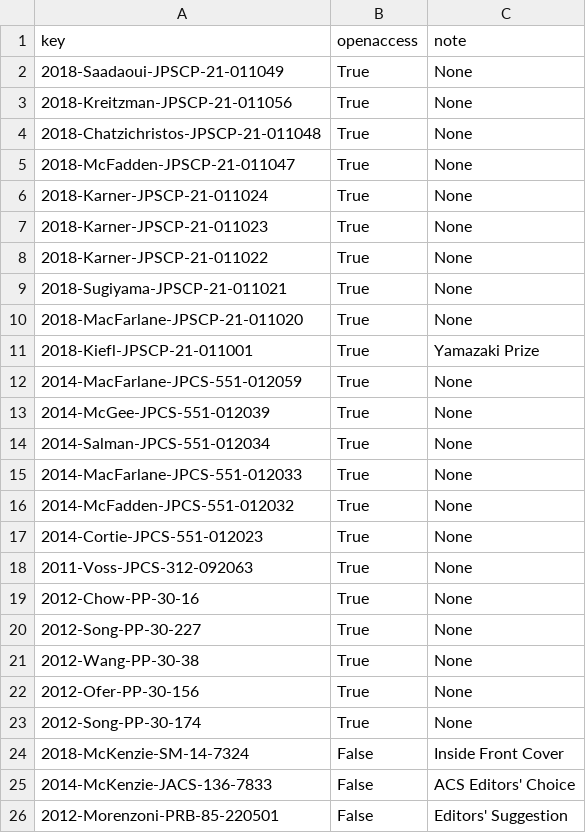
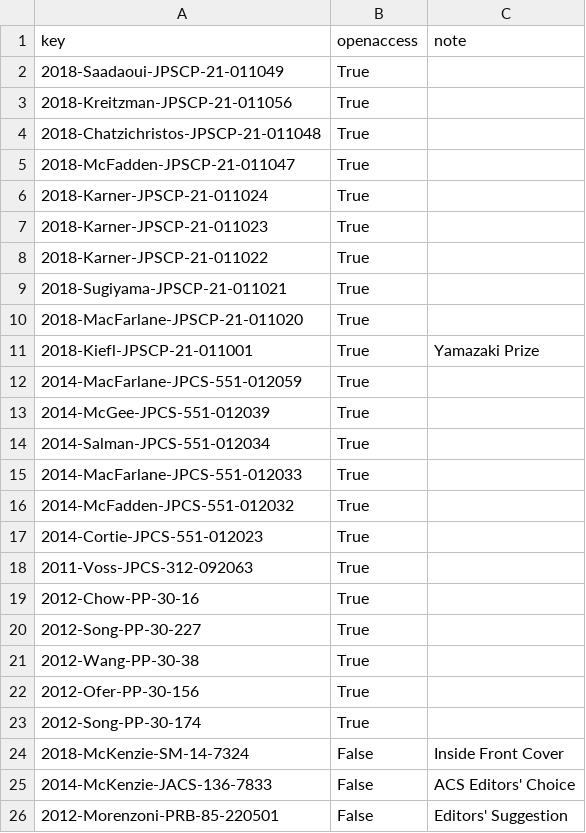
Before and after one commit to dfujim/bnmr-webpage, a CSV file: data/bibnotes.csv, drawn as a sheet; only a part is shown.

```diff
--- a/data/bibnotes.csv
+++ b/data/bibnotes.csv
@@ -1,24 +1,24 @@
 key,openaccess,note
-2018-Saadaoui-JPSCP-21-011049,True,None
-2018-Kreitzman-JPSCP-21-011056,True,None
-2018-Chatzichristos-JPSCP-21-011048,True,None
-2018-McFadden-JPSCP-21-011047,True,None
-2018-Karner-JPSCP-21-011024,True,None
-2018-Karner-JPSCP-21-011023,True,None
-2018-Karner-JPSCP-21-011022,True,None
-2018-Sugiyama-JPSCP-21-011021,True,None
-2018-MacFarlane-JPSCP-21-011020,True,None
+2018-Saadaoui-JPSCP-21-011049,True,
+2018-Kreitzman-JPSCP-21-011056,True,
+2018-Chatzichristos-JPSCP-21-011048,True,
+2018-McFadden-JPSCP-21-011047,True,
+2018-Karner-JPSCP-21-011024,True,
+2018-Karner-JPSCP-21-011023,True,
+2018-Karner-JPSCP-21-011022,True,
+2018-Sugiyama-JPSCP-21-011021,True,
+2018-MacFarlane-JPSCP-21-011020,True,
 2018-Kiefl-JPSCP-21-011001,True,Yamazaki Prize
-2014-MacFarlane-JPCS-551-012059,True,None
-2014-McGee-JPCS-551-012039,True,None
-2014-Salman-JPCS-551-012034,True,None
-2014-MacFarlane-JPCS-551-012033,True,None
-2014-McFadden-JPCS-551-012032,True,None
-2014-Cortie-JPCS-551-012023,True,None
-2011-Voss-JPCS-312-092063,True,None
-2012-Chow-PP-30-16,True,None
-2012-Song-PP-30-227,True,None
-2012-Wang-PP-30-38,True,None
-2012-Ofer-PP-30-156,True,None
-2012-Song-PP-30-174,True,None
+2014-MacFarlane-JPCS-551-012059,True,
+2014-McGee-JPCS-551-012039,True,
+2014-Salman-JPCS-551-012034,True,
+2014-MacFarlane-JPCS-551-012033,True,
+2014-McFadden-JPCS-551-012032,True,
+2014-Cortie-JPCS-551-012023,True,
+2011-Voss-JPCS-312-092063,True,
+2012-Chow-PP-30-16,True,
+2012-Song-PP-30-227,True,
+2012-Wang-PP-30-38,True,
+2012-Ofer-PP-30-156,True,
+2012-Song-PP-30-174,True,
 2018-McKenzie-SM-14-7324,False,Inside Front Cover
```
Also changed, not shown: 2 other files.
